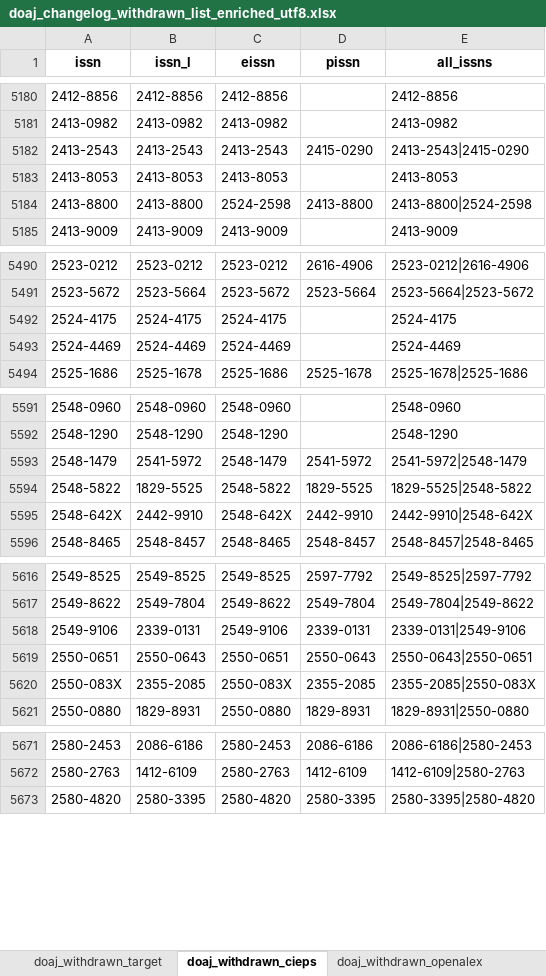
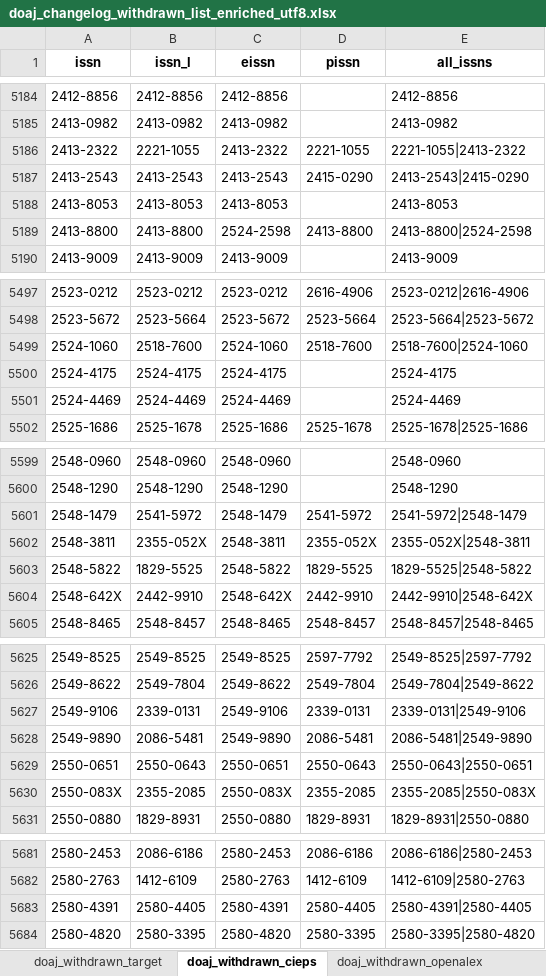
Before and after one commit to slub/doaj-changelog, an Excel workbook: data/doaj_changelog_withdrawn_list_enriched_utf8.xlsx, sheet doaj_withdrawn_cieps, drawn as a sheet; only a part is shown, gaps mark what is left out; values as stored, in another font and other column widths than the file's, no borders; the diff covers the shown part only; the diff names each change by its address in the sheet, - before the commit and + after, or states it on an @@ line.

```diff
--- a/data/doaj_changelog_withdrawn_list_enriched_utf8.xlsx (sheet doaj_withdrawn_cieps)
+++ b/data/doaj_changelog_withdrawn_list_enriched_utf8.xlsx (sheet doaj_withdrawn_cieps)
+row 5186: 2413-2322 | 2221-1055 | 2413-2322 | 2221-1055 | 2221-1055|2413-2322
+row 5499: 2524-1060 | 2518-7600 | 2524-1060 | 2518-7600 | 2518-7600|2524-1060
+row 5602: 2548-3811 | 2355-052X | 2548-3811 | 2355-052X | 2355-052X|2548-3811
+row 5628: 2549-9890 | 2086-5481 | 2549-9890 | 2086-5481 | 2086-5481|2549-9890
+row 5683: 2580-4391 | 2580-4405 | 2580-4391 | 2580-4405 | 2580-4391|2580-4405
```
Also changed, not shown: 14 added rows elsewhere in this sheet, sheet doaj_withdrawn_target, sheet doaj_withdrawn_openalex, 10 other files.
